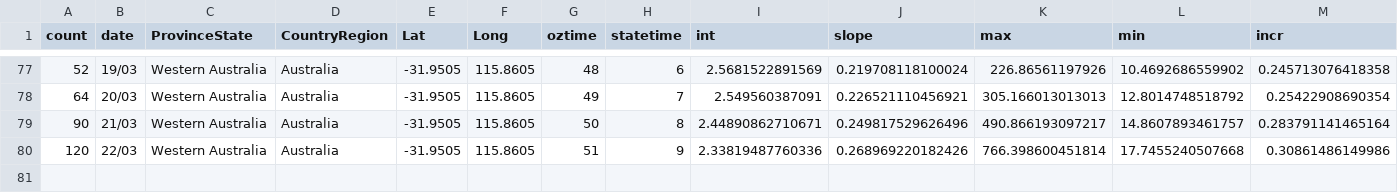
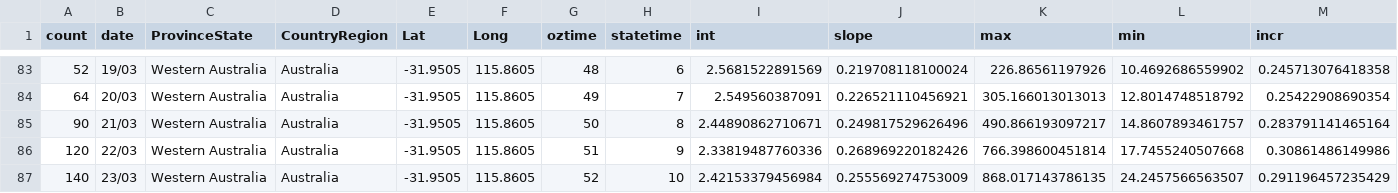
Before and after one commit to TimothyStaples/oz_covid_trajectory, a CSV file: oz_model.csv, drawn as a sheet; only a part is shown, gaps mark what is left out; rows hold the shown columns only; the diff covers the shown part only; the diff names each change by its address in the sheet, - before the commit and + after, or states it on an @@ line.

```diff
--- a/oz_model.csv
+++ b/oz_model.csv
+row 87: 140 | 23/03 | Western Australia | Australia | -31.9505 | 115.8605 | 52 | 10 | 2.42153379456984 | 0.255569274753009 | 868.017143786135 | 24.2457566563507 | 0.291196457235429
```
Also changed, not shown: 6 added rows elsewhere in this file, comp_models.csv, comp_slope.csv, 4 other files.
